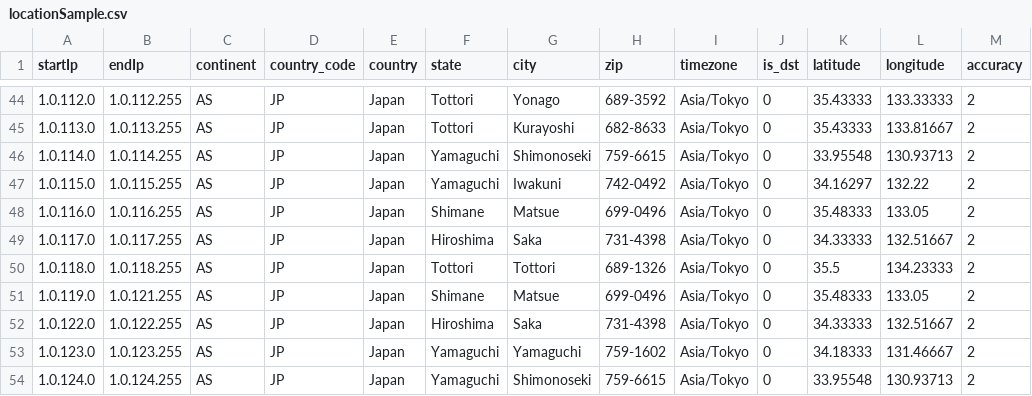
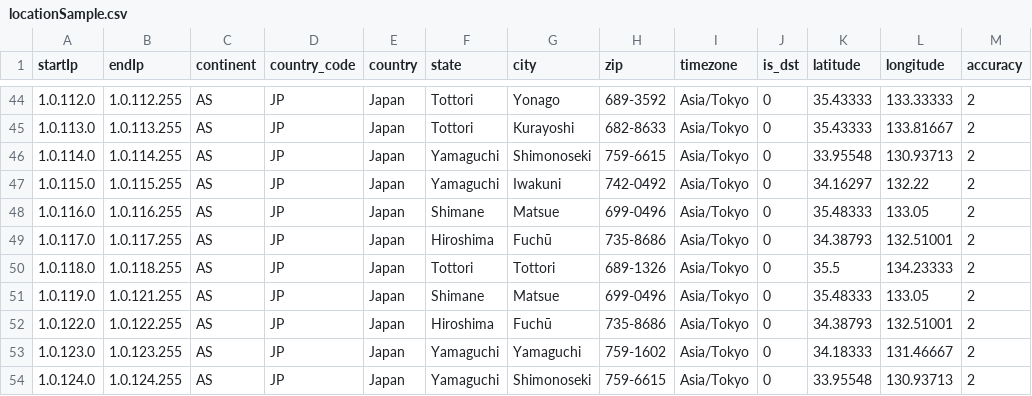
Before and after one commit to ipapi-is/ipapi, a CSV file: databases/locationSample.csv, drawn as a sheet; only a part is shown, gaps mark what is left out; the diff covers the shown part only.

```diff
--- a/databases/locationSample.csv
+++ b/databases/locationSample.csv
@@ -48,6 +48,6 @@ startIp,endIp,continent,country_code,country,state,city,zip,timezone,is_dst,lati
 1.0.116.0,1.0.116.255,AS,JP,Japan,Shimane,Matsue,699-0496,Asia/Tokyo,0,35.48333,133.05,2
-1.0.117.0,1.0.117.255,AS,JP,Japan,Hiroshima,Saka,731-4398,Asia/Tokyo,0,34.33333,132.51667,2
+1.0.117.0,1.0.117.255,AS,JP,Japan,Hiroshima,Fuchū,735-8686,Asia/Tokyo,0,34.38793,132.51001,2
 1.0.118.0,1.0.118.255,AS,JP,Japan,Tottori,Tottori,689-1326,Asia/Tokyo,0,35.5,134.23333,2
 1.0.119.0,1.0.121.255,AS,JP,Japan,Shimane,Matsue,699-0496,Asia/Tokyo,0,35.48333,133.05,2
-1.0.122.0,1.0.122.255,AS,JP,Japan,Hiroshima,Saka,731-4398,Asia/Tokyo,0,34.33333,132.51667,2
+1.0.122.0,1.0.122.255,AS,JP,Japan,Hiroshima,Fuchū,735-8686,Asia/Tokyo,0,34.38793,132.51001,2
 1.0.123.0,1.0.123.255,AS,JP,Japan,Yamaguchi,Yamaguchi,759-1602,Asia/Tokyo,0,34.18333,131.46667,2
```
Also changed, not shown: 42 edited cells elsewhere in this file, databases/Enumerated-VPN-Database-Sample.csv, databases/HostingRangesIPv4-Sample.csv, 18 other files.
